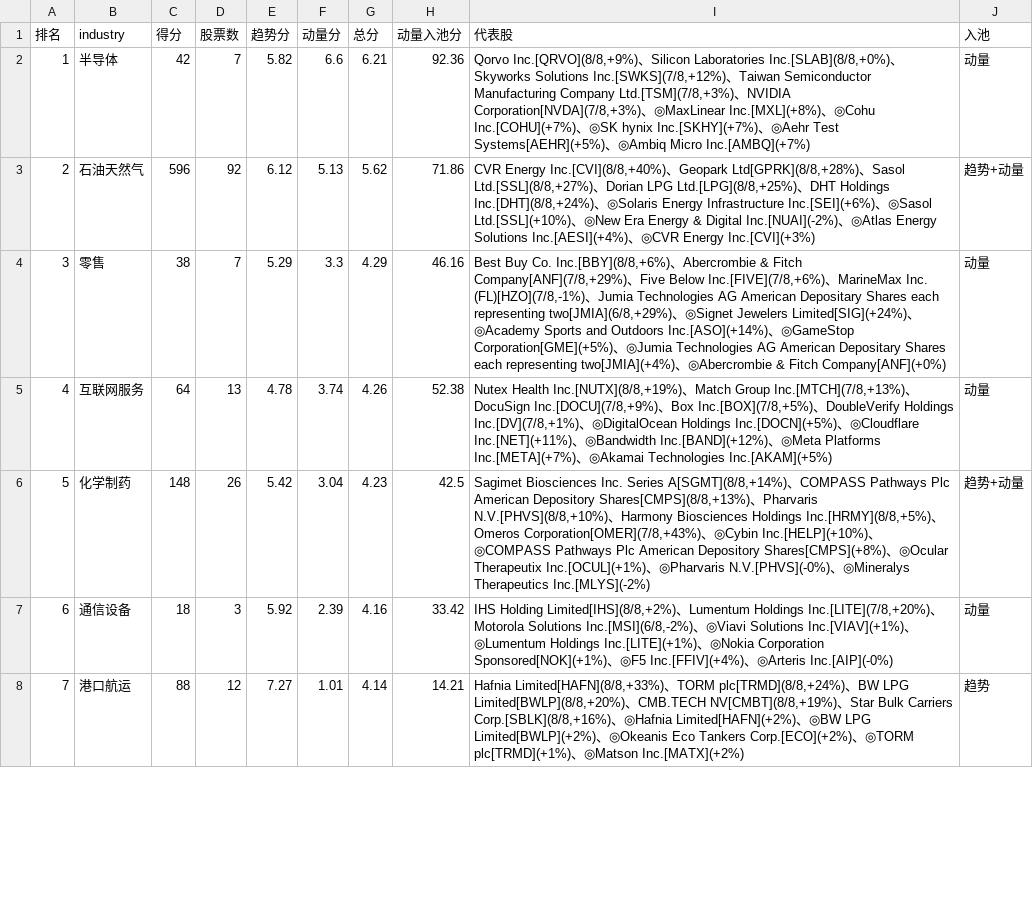
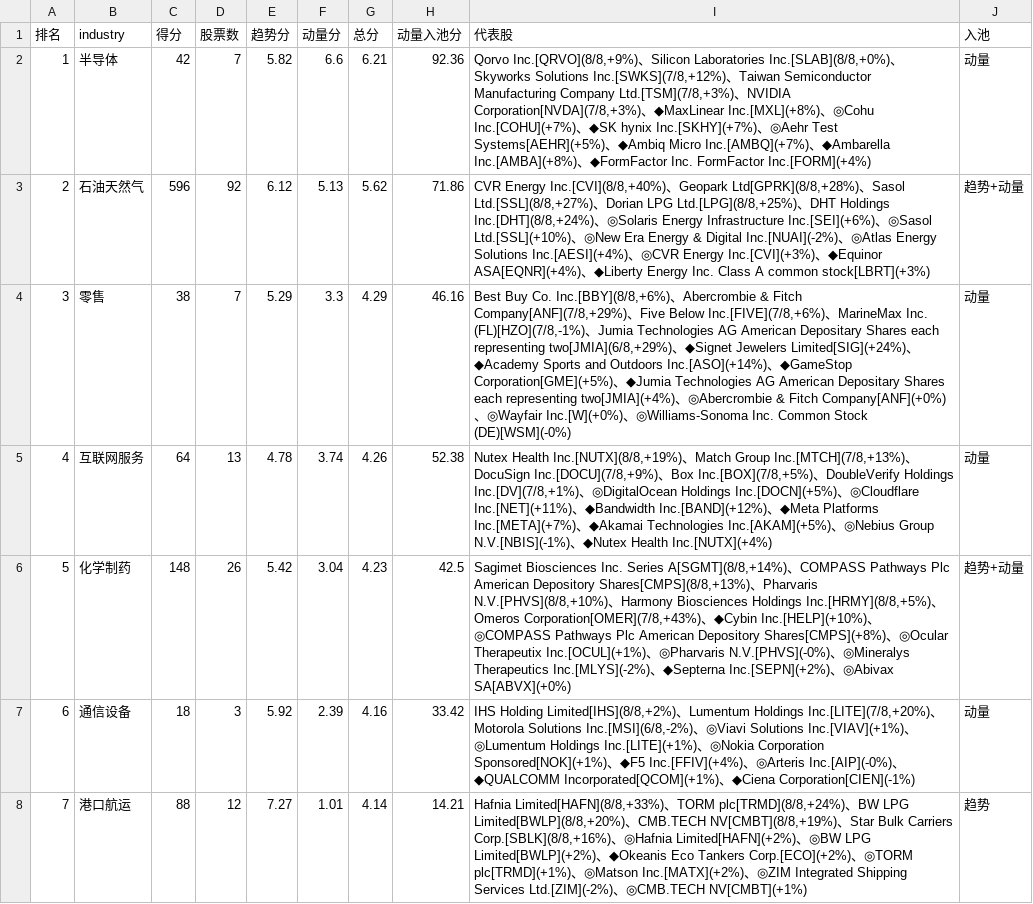
Before and after one commit to henghenghahei99/stock_monitor_copilot, a CSV file: US_rank_report/output/us_rank_20260909.csv, drawn as a sheet; only a part is shown; the diff covers the shown part only; the diff names each change by its address in the sheet, - before the commit and + after, or states it on an @@ line.

Commit message:
代表股: 动量代表股 5只->7只, 相比前日新进入的用紫色(◆)标注
- A股 sector_momentum.py: MOM_REPS=7; _fmt_momentum_rep(new=) 输出 ◆/◎; 新增 _prev_momentum_reps()
  读前一日 cn_momentum_*.csv 的 m 前7 作为基线, 不在基线内的标记为新进
- 美股 us_rank.py: 同步 MOM_REPS/◆ + 新增 _prev_mrep_index()(读 us_momentum_*.csv)
- 报表着色: make_a_rank_report.py / make_us_rank_report.py 新增 NEW_MOM_COL(#6a1b9a) 渲染 ◆ 为紫色
- 脚注⑥同步(动量前7, ◆紫=相比前日新进入); 重生成 0909 两份报告

```diff
--- a/US_rank_report/output/us_rank_20260909.csv
+++ b/US_rank_report/output/us_rank_20260909.csv
-I2 (代表股): …Corporation[NVDA](7/8,+3%)、◎MaxLinear Inc.[MXL](+8%)、◎Cohu Inc.[COHU](+7%)、◎SK hynix Inc.[SKHY](+7%)、◎Aehr Test Systems[AEHR](+5%)、◎Ambiq Micro Inc.[AMBQ](+7%)
+I2 (代表股): …Corporation[NVDA](7/8,+3%)、◆MaxLinear Inc.[MXL](+8%)、◎Cohu Inc.[COHU](+7%)、◆SK hynix Inc.[SKHY](+7%)、◎Aehr Test Systems[AEHR](+5%)、◆Ambiq Micro Inc.[AMBQ](+7%)、◆Ambarella Inc.[AMBA](+8%)、◆FormFactor Inc. FormFactor Inc.[FORM](+4%)
-I3 (代表股): …Energy Inc.[CVI](+3%)
+I3 (代表股): …Energy Inc.[CVI](+3%)、◆Equinor ASA[EQNR](+4%)、◆Liberty Energy Inc. Class A common stock[LBRT](+3%)
-I4 (代表股): …two[JMIA](6/8,+29%)、◎Signet Jewelers Limited[SIG](+24%)、◎Academy Sports and Outdoors Inc.[ASO](+14%)、◎GameStop Corporation[GME](+5%)、◎Jumia Technologies AG American Depositary Shares each representing two[JMIA](+4%)、◎Abercrombie & Fitch Company[ANF](+0%)
+I4 (代表股): …two[JMIA](6/8,+29%)、◆Signet Jewelers Limited[SIG](+24%)、◆Academy Sports and Outdoors Inc.[ASO](+14%)、◆GameStop Corporation[GME](+5%)、◆Jumia Technologies AG American Depositary Shares each representing two[JMIA](+4%)、◎Abercrombie & Fitch Company[ANF](+0%)、◎Wayfair Inc.[W](+0%)、◎Williams-Sonoma Inc. Common Stock (DE)[WSM](-0%)
-I5 (代表股): …Inc.[NET](+11%)、◎Bandwidth Inc.[BAND](+12%)、◎Meta Platforms Inc.[META](+7%)、◎Akamai Technologies Inc.[AKAM](+5%)
+I5 (代表股): …Inc.[NET](+11%)、◆Bandwidth Inc.[BAND](+12%)、◆Meta Platforms Inc.[META](+7%)、◆Akamai Technologies Inc.[AKAM](+5%)、◎Nebius Group N.V.[NBIS](-1%)、◆Nutex Health Inc.[NUTX](+4%)
-I6 (代表股): …Corporation[OMER](7/8,+43%)、◎Cybin Inc.[HELP](+10%)、◎COMPASS Pathways Plc American Depository Shares[CMPS](+8%)、◎Ocular Therapeutix Inc.[OCUL](+1%)、◎Pharvaris N.V.[PHVS](-0%)、◎Mineralys Therapeutics Inc.[MLYS](-2%)
+I6 (代表股): …Corporation[OMER](7/8,+43%)、◆Cybin Inc.[HELP](+10%)、◎COMPASS Pathways Plc American Depository Shares[CMPS](+8%)、◎Ocular Therapeutix Inc.[OCUL](+1%)、◎Pharvaris N.V.[PHVS](-0%)、◎Mineralys Therapeutics Inc.[MLYS](-2%)、◆Septerna Inc.[SEPN](+2%)、◎Abivax SA[ABVX](+0%)
-I7 (代表股): …Sponsored[NOK](+1%)、◎F5 Inc.[FFIV](+4%)、◎Arteris Inc.[AIP](-0%)
+I7 (代表股): …Sponsored[NOK](+1%)、◆F5 Inc.[FFIV](+4%)、◎Arteris Inc.[AIP](-0%)、◆QUALCOMM Incorporated[QCOM](+1%)、◆Ciena Corporation[CIEN](-1%)
-I8 (代表股): …Limited[BWLP](+2%)、◎Okeanis Eco Tankers Corp.[ECO](+2%)、◎TORM plc[TRMD](+1%)、◎Matson Inc.[MATX](+2%)
+I8 (代表股): …Limited[BWLP](+2%)、◆Okeanis Eco Tankers Corp.[ECO](+2%)、◎TORM plc[TRMD](+1%)、◎Matson Inc.[MATX](+2%)、◎ZIM Integrated Shipping Services Ltd.[ZIM](-2%)、◎CMB.TECH NV[CMBT](+1%)
```
Also changed, not shown: 7 edited cells elsewhere in this file, 8 other files.
